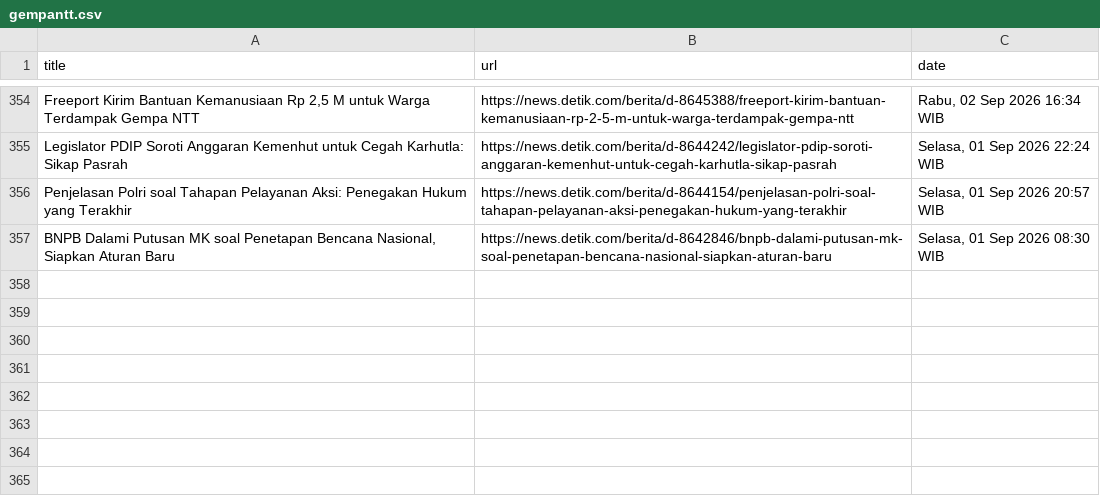
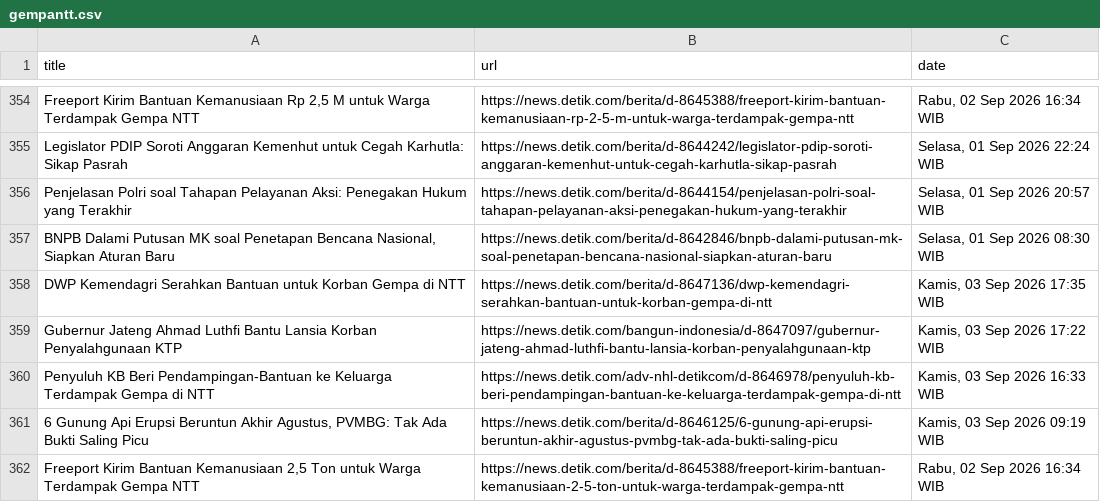
Before and after one commit to Aldiansyah-ar/AutomatedScraper, a CSV file: gempantt.csv, drawn as a sheet; only a part is shown, gaps mark what is left out; the diff names each change by its address in the sheet, - before the commit and + after, or states it on an @@ line.

```diff
--- a/gempantt.csv
+++ b/gempantt.csv
+row 358: DWP Kemendagri Serahkan Bantuan untuk Korban Gempa di NTT | https://news.detik.com/berita/d-8647136/dwp-kemendagri-serahkan-bantuan-untuk-korban-gempa-di-ntt | Kamis, 03 Sep 2026 17:35 WIB
+row 359: Gubernur Jateng Ahmad Luthfi Bantu Lansia Korban Penyalahgunaan KTP | https://news.detik.com/bangun-indonesia/d-8647097/gubernur-jateng-ahmad-luthfi-bantu-lansia-korban-penyalahgunaan-ktp | Kamis, 03 Sep 2026 17:22 WIB
+row 360: Penyuluh KB Beri Pendampingan-Bantuan ke Keluarga Terdampak Gempa di NTT | https://news.detik.com/adv-nhl-detikcom/d-8646978/penyuluh-kb-beri-pendampingan-bantuan-ke-keluarga-terdampak-gempa-di-ntt | Kamis, 03 Sep 2026 16:33 WIB
+row 361: 6 Gunung Api Erupsi Beruntun Akhir Agustus, PVMBG: Tak Ada Bukti Saling Picu | https://news.detik.com/berita/d-8646125/6-gunung-api-erupsi-beruntun-akhir-agustus-pvmbg-tak-ada-bukti-saling-picu | Kamis, 03 Sep 2026 09:19 WIB
+row 362: Freeport Kirim Bantuan Kemanusiaan 2,5 Ton untuk Warga Terdampak Gempa NTT | https://news.detik.com/berita/d-8645388/freeport-kirim-bantuan-kemanusiaan-2-5-ton-untuk-warga-terdampak-gempa-ntt | Rabu, 02 Sep 2026 16:34 WIB
```
Also changed, not shown: karhutla.csv.
